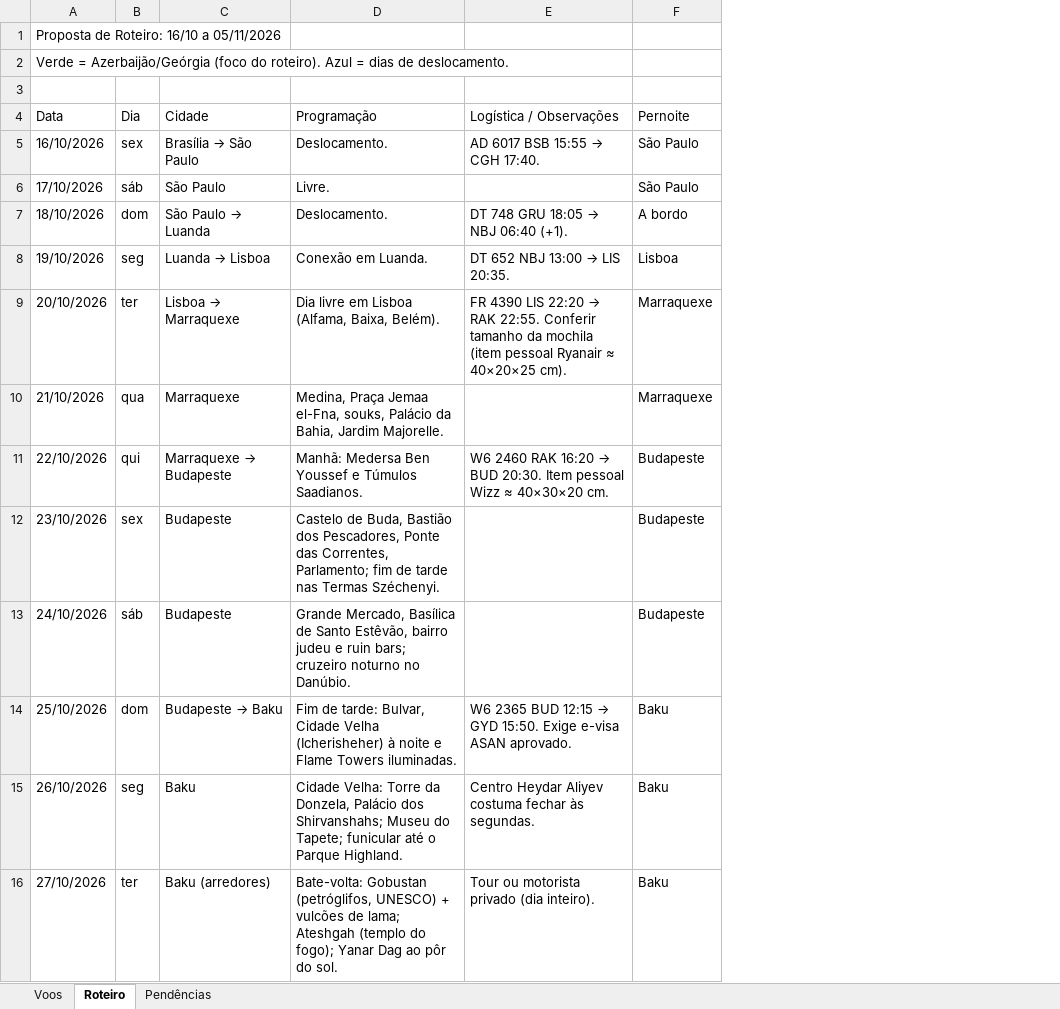
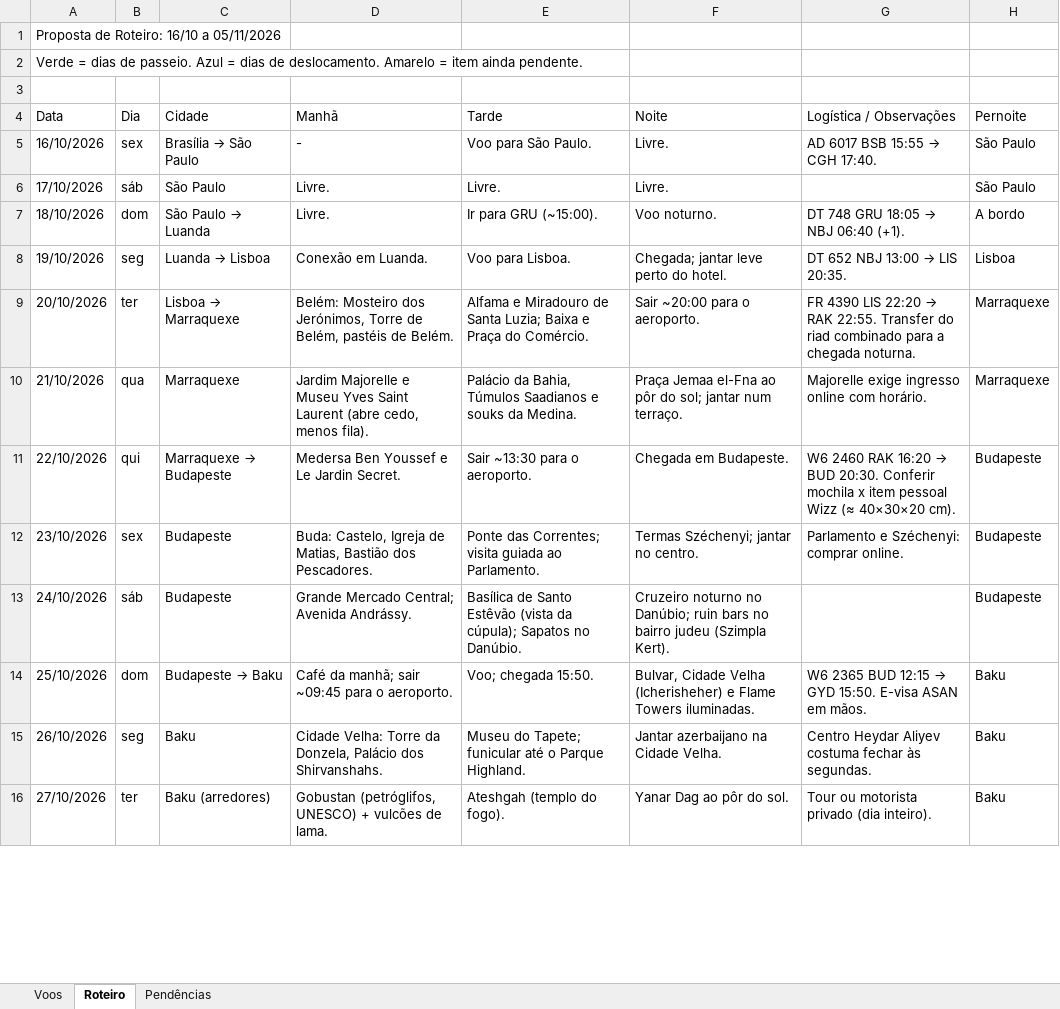
Before and after one commit to dkovags/claude-code, an Excel workbook: Roteiro_Baku_Tbilisi.xlsx, sheet Roteiro, drawn as a sheet; only a part is shown; values as stored, in another font and other column widths than the file's, no cell formats; removed rows and columns are numbered as before the commit, all else as after; the diff covers the shown part only; the diff names each change by its address in the sheet, - before the commit and + after, or states it on an @@ line.

```diff
--- a/Roteiro_Baku_Tbilisi.xlsx (sheet Roteiro)
+++ b/Roteiro_Baku_Tbilisi.xlsx (sheet Roteiro)
-column D (Programação), rows 5-16: Deslocamento. | Livre. | Deslocamento. | Conexão em Luanda. | Dia livre em Lisboa (Alfama, Baixa, Belém). | Medina, Praça Jemaa el-Fna, souks, Palácio da Bahia, Jardim Majorelle. | Manhã: Medersa Ben Youssef e Túmulos Saadianos. | Castelo de Buda, Bastião dos Pescadores, Ponte das Correntes, Parlamento; fim de tarde nas Termas Széchenyi. | Grande Mercado, Basílica de Santo Estêvão, bairro judeu e ruin bars; cruzeiro noturno no Danúbio. | Fim de tarde: Bulvar, Cidade Velha (Icherisheher) à noite e Flame Towers iluminadas. | Cidade Velha: Torre da Donzela, Palácio dos Shirvanshahs; Museu do Tapete; funicular até o Parque Highland. | Bate-volta: Gobustan (petróglifos, UNESCO) + vulcões de lama; Ateshgah (templo do fogo); Yanar Dag ao pôr do sol.
+column D (Manhã), rows 5-16: - | Livre. | Livre. | Conexão em Luanda. | Belém: Mosteiro dos Jerónimos, Torre de Belém, pastéis de Belém. | Jardim Majorelle e Museu Yves Saint Laurent (abre cedo, menos fila). | Medersa Ben Youssef e Le Jardin Secret. | Buda: Castelo, Igreja de Matias, Bastião dos Pescadores. | Grande Mercado Central; Avenida Andrássy. | Café da manhã; sair ~09:45 para o aeroporto. | Cidade Velha: Torre da Donzela, Palácio dos Shirvanshahs. | Gobustan (petróglifos, UNESCO) + vulcões de lama.
+column E (Tarde), rows 5-16: Voo para São Paulo. | Livre. | Ir para GRU (~15:00). | Voo para Lisboa. | Alfama e Miradouro de Santa Luzia; Baixa e Praça do Comércio. | Palácio da Bahia, Túmulos Saadianos e souks da Medina. | Sair ~13:30 para o aeroporto. | Ponte das Correntes; visita guiada ao Parlamento. | Basílica de Santo Estêvão (vista da cúpula); Sapatos no Danúbio. | Voo; chegada 15:50. | Museu do Tapete; funicular até o Parque Highland. | Ateshgah (templo do fogo).
+column F (Noite), rows 5-16: Livre. | Livre. | Voo noturno. | Chegada; jantar leve perto do hotel. | Sair ~20:00 para o aeroporto. | Praça Jemaa el-Fna ao pôr do sol; jantar num terraço. | Chegada em Budapeste. | Termas Széchenyi; jantar no centro. | Cruzeiro noturno no Danúbio; ruin bars no bairro judeu (Szimpla Kert). | Bulvar, Cidade Velha (Icherisheher) e Flame Towers iluminadas. | Jantar azerbaijano na Cidade Velha. | Yanar Dag ao pôr do sol.
-A2 (Data): Verde = Azerbaijão/Geórgia (foco do roteiro). Azul = dias de deslocamento.
+A2 (Data): Verde = dias de passeio. Azul = dias de deslocamento. Amarelo = item ainda pendente.
-G9 (Logística / Observações): …RAK 22:55. Conferir tamanho da mochila (item pessoal Ryanair ≈ 40×20×25 cm).
+G9 (Logística / Observações): …RAK 22:55. Transfer do riad combinado para a chegada noturna.
-G10 (Logística / Observações): (empty)
+G10 (Logística / Observações): Majorelle exige ingresso online com horário.
-G11 (Logística / Observações): …BUD 20:30. Item pessoal Wizz ≈ 40×30×20 cm.
+G11 (Logística / Observações): …BUD 20:30. Conferir mochila x item pessoal Wizz (≈ 40×30×20 cm).
-G12 (Logística / Observações): (empty)
+G12 (Logística / Observações): Parlamento e Széchenyi: comprar online.
-G14 (Logística / Observações): …GYD 15:50. Exige e-visa ASAN aprovado.
+G14 (Logística / Observações): …GYD 15:50. E-visa ASAN em mãos.
```
Also changed, not shown: 5 edited cells elsewhere in this sheet, sheet Pendências, sheet Voos, cell formats, formulas that keep their value.
